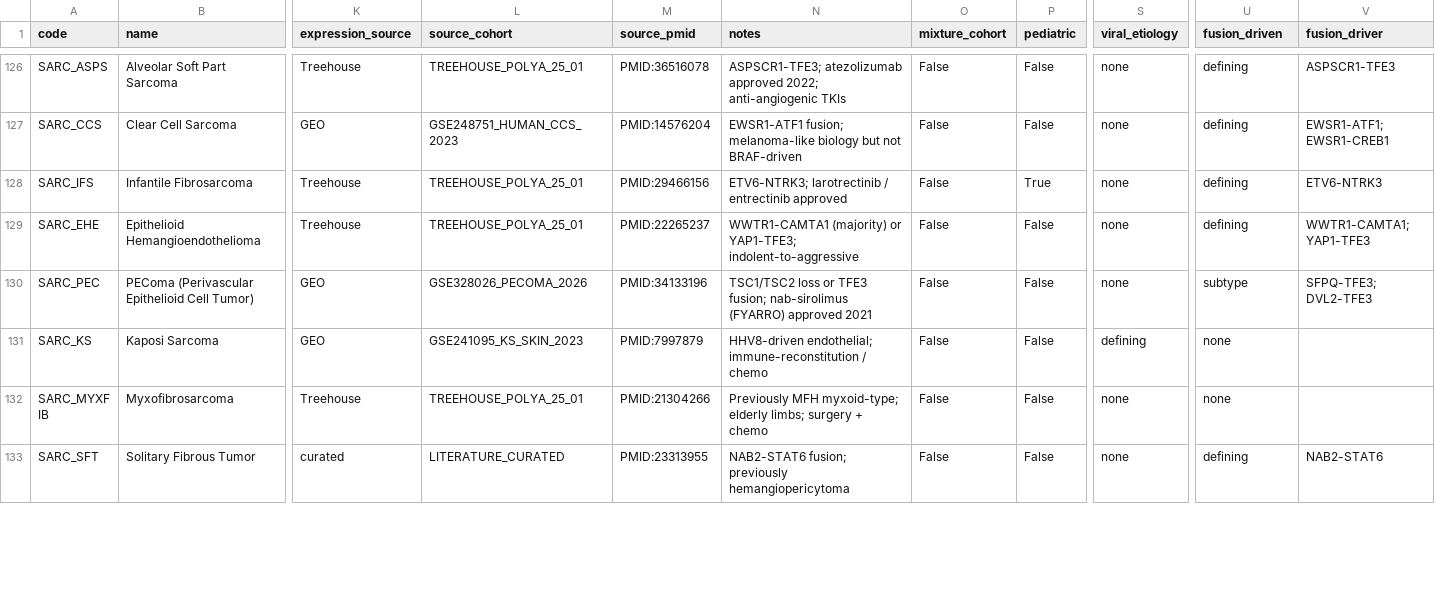
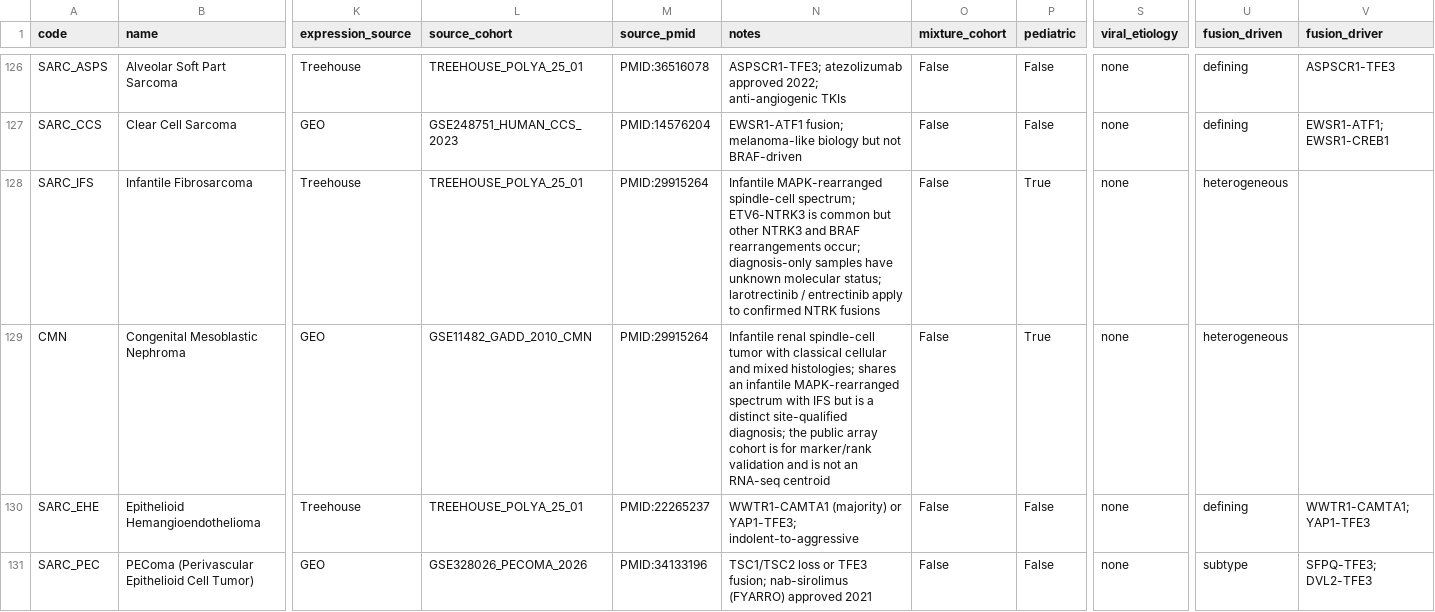
Before and after one commit to pirl-unc/cancerdata, a CSV file: oncoref/data/cancer-type-registry.csv, drawn as a sheet; only a part is shown, gaps mark what is left out; the shorter side is filled out with more unchanged rows; rows hold the shown columns only; the diff names each change by its address in the sheet, - before the commit and + after, or states it on an @@ line.

```diff
--- a/oncoref/data/cancer-type-registry.csv
+++ b/oncoref/data/cancer-type-registry.csv
-M128 (source_pmid): PMID:29466156
+M128 (source_pmid): PMID:29915264
-N128 (notes): ETV6-NTRK3; larotrectinib / entrectinib approved
+N128 (notes): Infantile MAPK-rearranged spindle-cell spectrum; ETV6-NTRK3 is common but other NTRK3 and BRAF rearrangements occur; diagnosis-only samples have unknown molecular status; larotrectinib / entrectinib apply to confirmed NTRK fusions
-U128 (fusion_driven): defining
+U128 (fusion_driven): heterogeneous
-V128 (fusion_driver): ETV6-NTRK3
+V128 (fusion_driver): (empty)
+row 129: CMN | Congenital Mesoblastic Nephroma | GEO | GSE11482_GADD_2010_CMN | PMID:29915264 | Infantile renal spindle-cell tumor with classical cellular and mixed histologies; shares an infantile MAPK-rearranged spectrum with IFS but is a distinct site-qualified diagnosis; the public array cohort is for marker/rank validation and is not an RNA-seq centroid | False | True | none | heterogeneous
```
Also changed, not shown: oncoref/data/cancer-expression-source-candidates.csv, oncoref/data/cohort-registry.csv, 40 other files.
